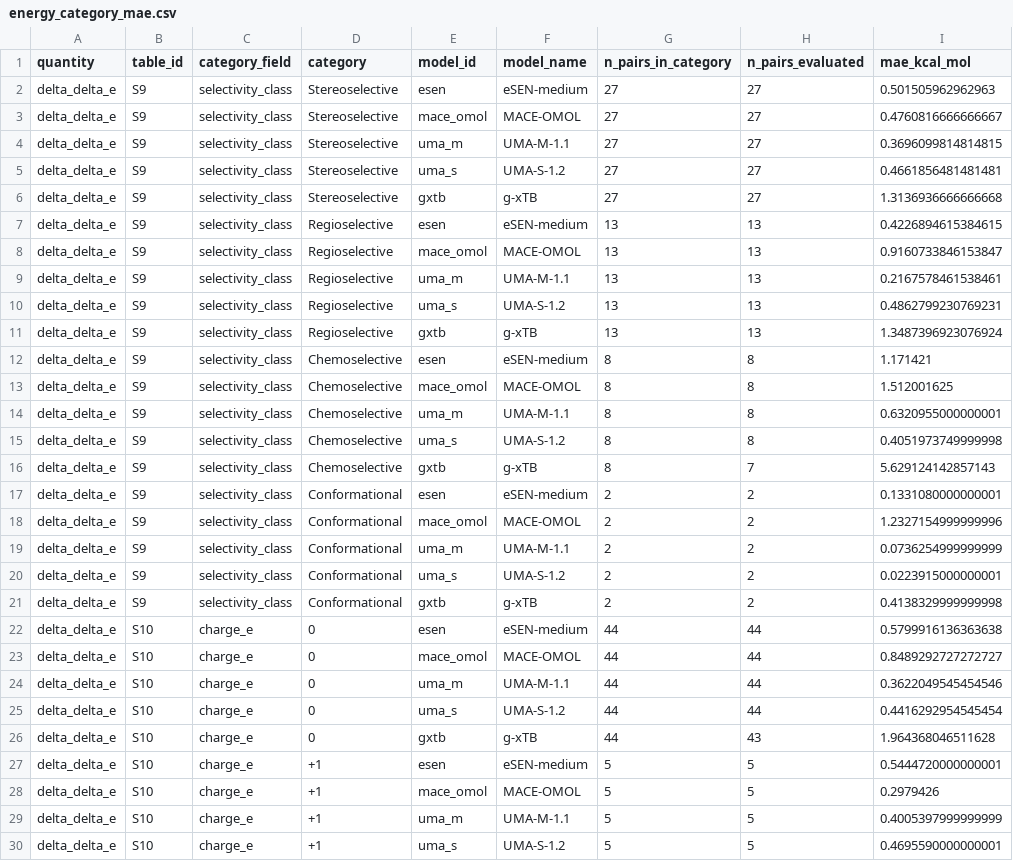
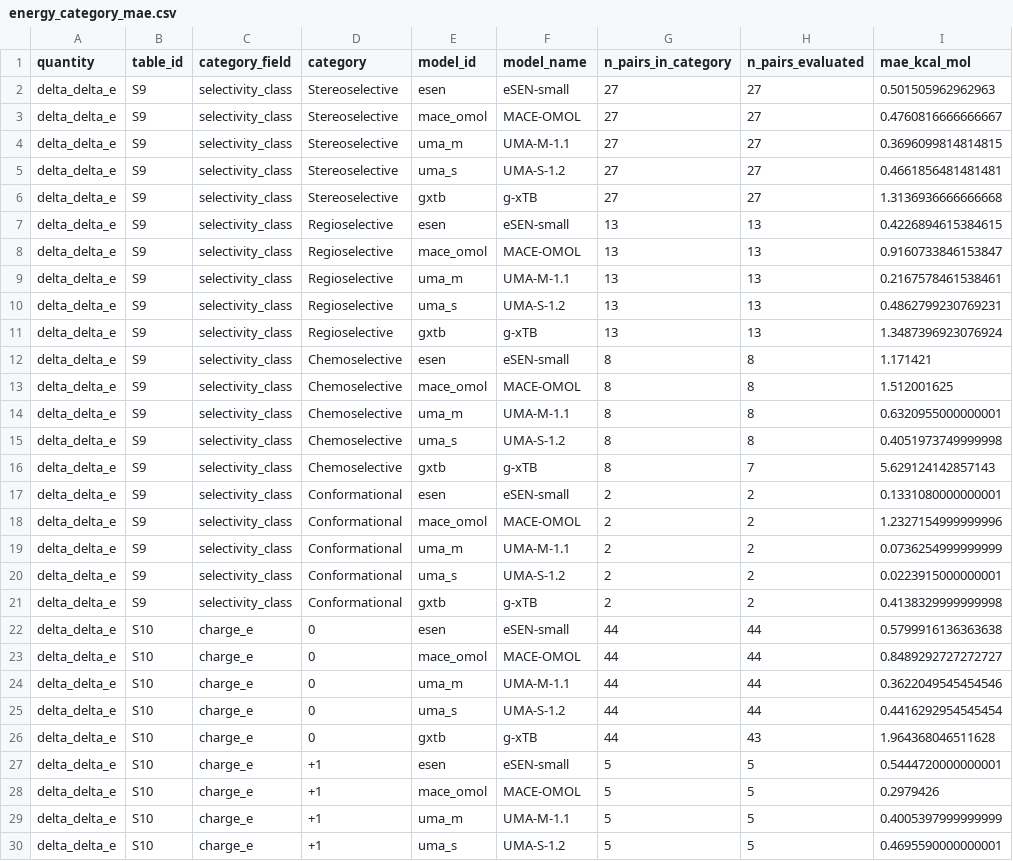
Before and after one commit to patonlab/SELECT50, a CSV file: results/energetics/energy_category_mae.csv, drawn as a sheet; only a part is shown; the diff covers the shown part only.

```diff
--- a/results/energetics/energy_category_mae.csv
+++ b/results/energetics/energy_category_mae.csv
@@ -1,3 +1,3 @@
 quantity,table_id,category_field,category,model_id,model_name,n_pairs_in_category,n_pairs_evaluated,mae_kcal_mol
-delta_delta_e,S9,selectivity_class,Stereoselective,esen,eSEN-medium,27,27,0.501505962962963
+delta_delta_e,S9,selectivity_class,Stereoselective,esen,eSEN-small,27,27,0.501505962962963
 delta_delta_e,S9,selectivity_class,Stereoselective,mace_omol,MACE-OMOL,27,27,0.4760816666666667
@@ -6,3 +6,3 @@ delta_delta_e,S9,selectivity_class,Stereoselective,uma_s,UMA-S-1.2,27,27,0.46618
 delta_delta_e,S9,selectivity_class,Stereoselective,gxtb,g-xTB,27,27,1.3136936666666668
-delta_delta_e,S9,selectivity_class,Regioselective,esen,eSEN-medium,13,13,0.4226894615384615
+delta_delta_e,S9,selectivity_class,Regioselective,esen,eSEN-small,13,13,0.4226894615384615
 delta_delta_e,S9,selectivity_class,Regioselective,mace_omol,MACE-OMOL,13,13,0.9160733846153847
@@ -11,3 +11,3 @@ delta_delta_e,S9,selectivity_class,Regioselective,uma_s,UMA-S-1.2,13,13,0.486279
 delta_delta_e,S9,selectivity_class,Regioselective,gxtb,g-xTB,13,13,1.3487396923076924
-delta_delta_e,S9,selectivity_class,Chemoselective,esen,eSEN-medium,8,8,1.171421
+delta_delta_e,S9,selectivity_class,Chemoselective,esen,eSEN-small,8,8,1.171421
 delta_delta_e,S9,selectivity_class,Chemoselective,mace_omol,MACE-OMOL,8,8,1.512001625
@@ -16,3 +16,3 @@ delta_delta_e,S9,selectivity_class,Chemoselective,uma_s,UMA-S-1.2,8,8,0.40519737
 delta_delta_e,S9,selectivity_class,Chemoselective,gxtb,g-xTB,8,7,5.629124142857143
-delta_delta_e,S9,selectivity_class,Conformational,esen,eSEN-medium,2,2,0.1331080000000001
+delta_delta_e,S9,selectivity_class,Conformational,esen,eSEN-small,2,2,0.1331080000000001
 delta_delta_e,S9,selectivity_class,Conformational,mace_omol,MACE-OMOL,2,2,1.2327154999999996
@@ -21,3 +21,3 @@ delta_delta_e,S9,selectivity_class,Conformational,uma_s,UMA-S-1.2,2,2,0.02239150
 delta_delta_e,S9,selectivity_class,Conformational,gxtb,g-xTB,2,2,0.4138329999999998
-delta_delta_e,S10,charge_e,0,esen,eSEN-medium,44,44,0.5799916136363638
+delta_delta_e,S10,charge_e,0,esen,eSEN-small,44,44,0.5799916136363638
 delta_delta_e,S10,charge_e,0,mace_omol,MACE-OMOL,44,44,0.8489292727272727
@@ -26,3 +26,3 @@ delta_delta_e,S10,charge_e,0,uma_s,UMA-S-1.2,44,44,0.4416292954545454
 delta_delta_e,S10,charge_e,0,gxtb,g-xTB,44,43,1.964368046511628
-delta_delta_e,S10,charge_e,+1,esen,eSEN-medium,5,5,0.5444720000000001
+delta_delta_e,S10,charge_e,+1,esen,eSEN-small,5,5,0.5444720000000001
 delta_delta_e,S10,charge_e,+1,mace_omol,MACE-OMOL,5,5,0.2979426
```
Also changed, not shown: 18 edited cells elsewhere in this file, results/energetics/delta_delta_e.csv, results/energetics/delta_delta_g.csv, 8 other files.
